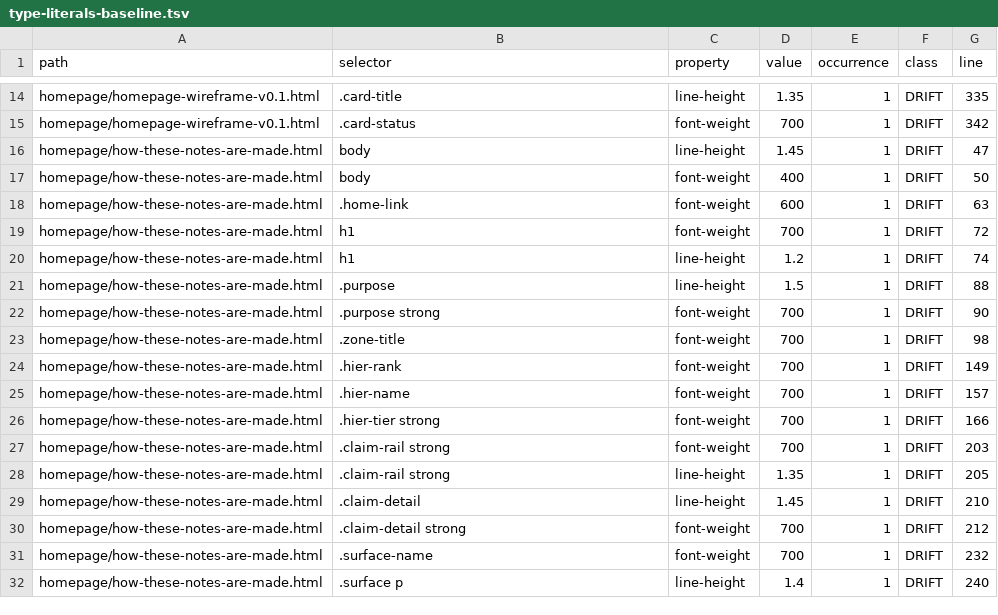
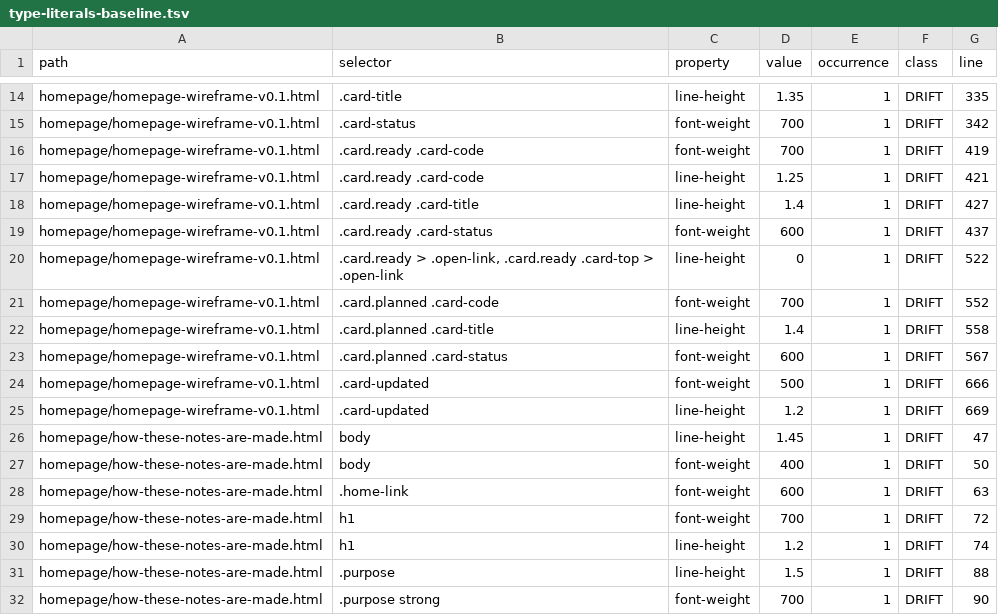
Before and after one commit to johnnypangkh/ifrs-study, a TSV file: tools/type-literals-baseline.tsv, drawn as a sheet; only a part is shown, gaps mark what is left out; the shorter side is filled out with more unchanged rows.

Commit message:
#110 Homepage job cards — punch-rev-hover (#173)
READY whole-card hit + STAMPS dates; PLANNED lock hover; Settings drop Open; site-infra RUNBOOK UPDATE.

Johnny V10 yes 2026-10-24 ~21:46 Asia/Hong_Kong.

```diff
--- a/tools/type-literals-baseline.tsv
+++ b/tools/type-literals-baseline.tsv
@@ -15,2 +15,12 @@ homepage/homepage-wireframe-v0.1.html	.card-title	line-height	1.35	1	DRIFT	335
 homepage/homepage-wireframe-v0.1.html	.card-status	font-weight	700	1	DRIFT	342
+homepage/homepage-wireframe-v0.1.html	.card.ready .card-code	font-weight	700	1	DRIFT	419
+homepage/homepage-wireframe-v0.1.html	.card.ready .card-code	line-height	1.25	1	DRIFT	421
+homepage/homepage-wireframe-v0.1.html	.card.ready .card-title	line-height	1.4	1	DRIFT	427
+homepage/homepage-wireframe-v0.1.html	.card.ready .card-status	font-weight	600	1	DRIFT	437
+homepage/homepage-wireframe-v0.1.html	.card.ready > .open-link, .card.ready .card-top > .open-link	line-height	0	1	DRIFT	522
+homepage/homepage-wireframe-v0.1.html	.card.planned .card-code	font-weight	700	1	DRIFT	552
+homepage/homepage-wireframe-v0.1.html	.card.planned .card-title	line-height	1.4	1	DRIFT	558
+homepage/homepage-wireframe-v0.1.html	.card.planned .card-status	font-weight	600	1	DRIFT	567
+homepage/homepage-wireframe-v0.1.html	.card-updated	font-weight	500	1	DRIFT	666
+homepage/homepage-wireframe-v0.1.html	.card-updated	line-height	1.2	1	DRIFT	669
 homepage/how-these-notes-are-made.html	body	line-height	1.45	1	DRIFT	47
```
Also changed, not shown: 51 other files.
